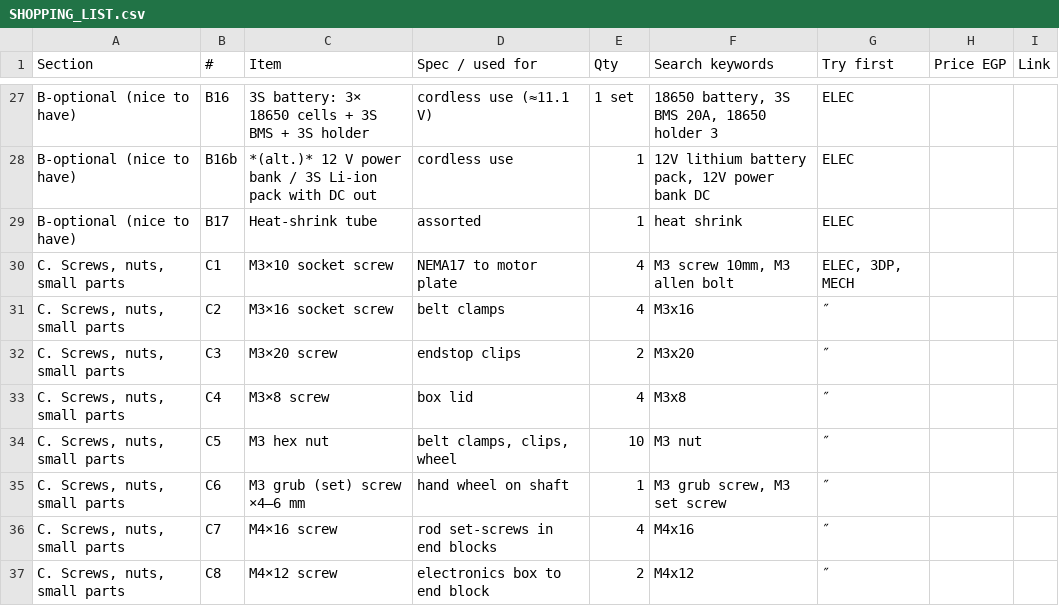
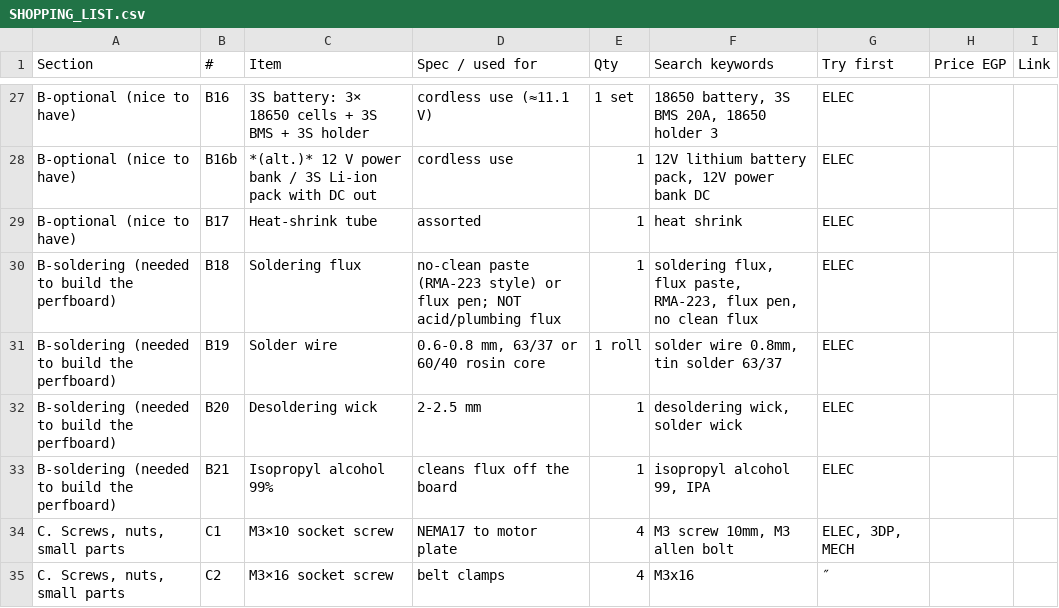
Before and after one commit to y99-tech/camera-slider, a CSV file: docs/SHOPPING_LIST.csv, drawn as a sheet; only a part is shown, gaps mark what is left out; the shorter side is filled out with more unchanged rows.

```diff
--- a/docs/SHOPPING_LIST.csv
+++ b/docs/SHOPPING_LIST.csv
@@ -29,2 +29,6 @@ B-optional (nice to have),B16b,*(alt.)* 12 V power bank / 3S Li-ion pack with DC
 B-optional (nice to have),B17,Heat-shrink tube,assorted,1,heat shrink,ELEC,,
+B-soldering (needed to build the perfboard),B18,Soldering flux,no-clean paste (RMA-223 style) or flux pen; NOT acid/plumbing flux,1,"soldering flux, flux paste, RMA-223, flux pen, no clean flux",ELEC,,
+B-soldering (needed to build the perfboard),B19,Solder wire,"0.6-0.8 mm, 63/37 or 60/40 rosin core",1 roll,"solder wire 0.8mm, tin solder 63/37",ELEC,,
+B-soldering (needed to build the perfboard),B20,Desoldering wick,2-2.5 mm,1,"desoldering wick, solder wick",ELEC,,
+B-soldering (needed to build the perfboard),B21,Isopropyl alcohol 99%,cleans flux off the board,1,"isopropyl alcohol 99, IPA",ELEC,,
 "C. Screws, nuts, small parts",C1,M3×10 socket screw,NEMA17 to motor plate,4,"M3 screw 10mm, M3 allen bolt","ELEC, 3DP, MECH",,
```
Also changed, not shown: 1 other file.
